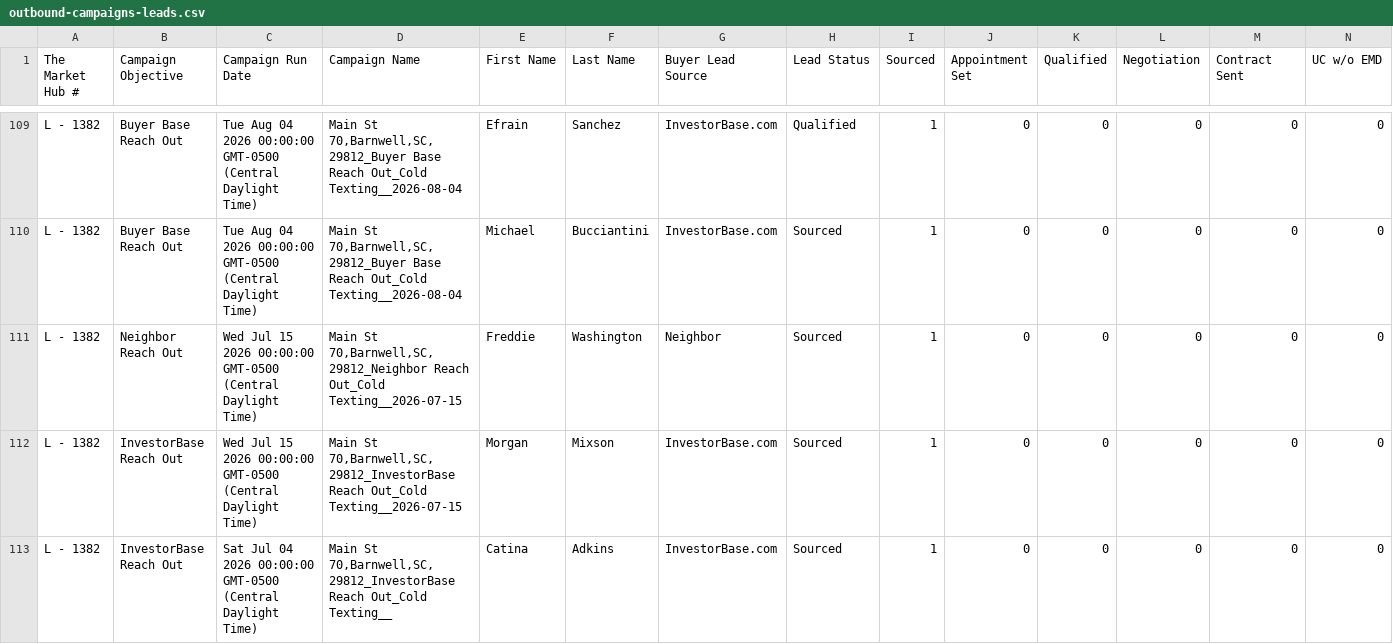
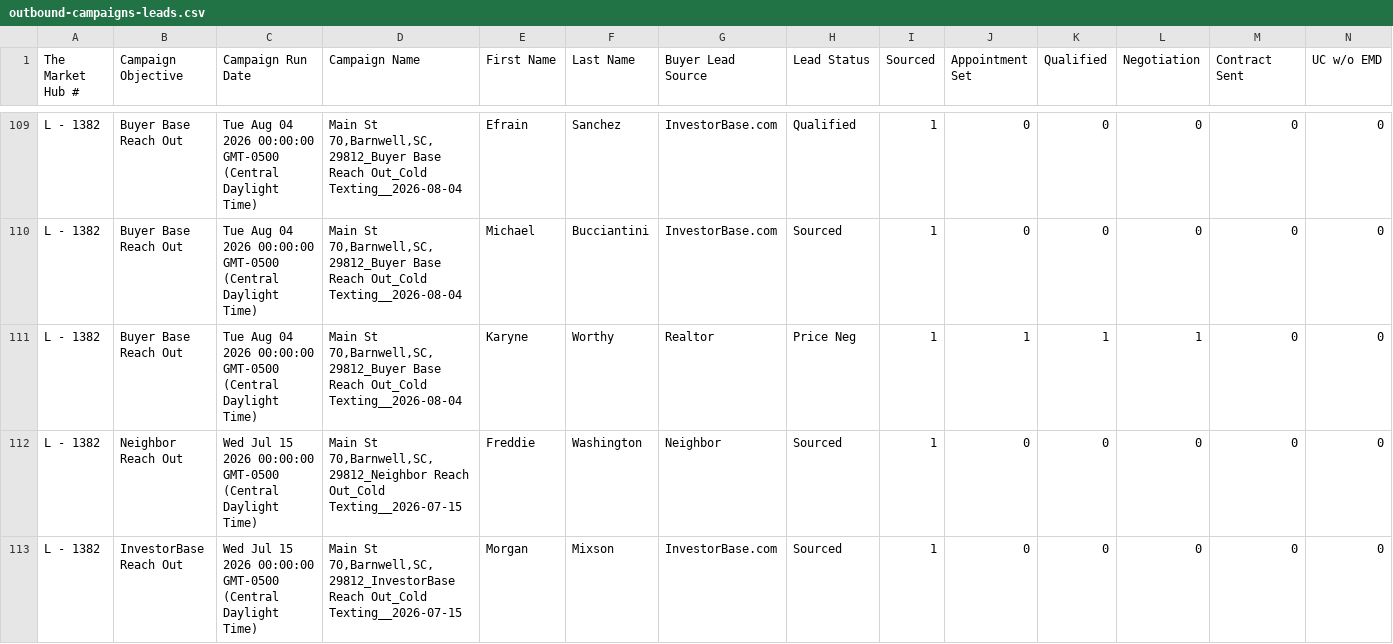
Before and after one commit to GoldSoilInc/Property-Card-Reports, a CSV file: data/outbound-campaigns-leads.csv, drawn as a sheet; only a part is shown, gaps mark what is left out; the shorter side is filled out with more unchanged rows; rows hold the shown columns only; the diff covers the shown part only; the diff names each change by its address in the sheet, - before the commit and + after, or states it on an @@ line.

Commit message:
Update outbound-campaigns-leads.csv from Google Sheets

```diff
--- a/data/outbound-campaigns-leads.csv
+++ b/data/outbound-campaigns-leads.csv
+row 111: L - 1382 | Buyer Base Reach Out | Tue Aug 04 2026 00:00:00 GMT-0500 (Central Daylight Time) | Main St 70,Barnwell,SC,29812_Buyer Base Reach Out_Cold Texting__2026-08-04 | Karyne | Worthy | Realtor | Price Neg | 1 | 1 | 1 | 1 | 0 | 0
```
Also changed, not shown: 1 removed row and 1 edited cell elsewhere in this file.
